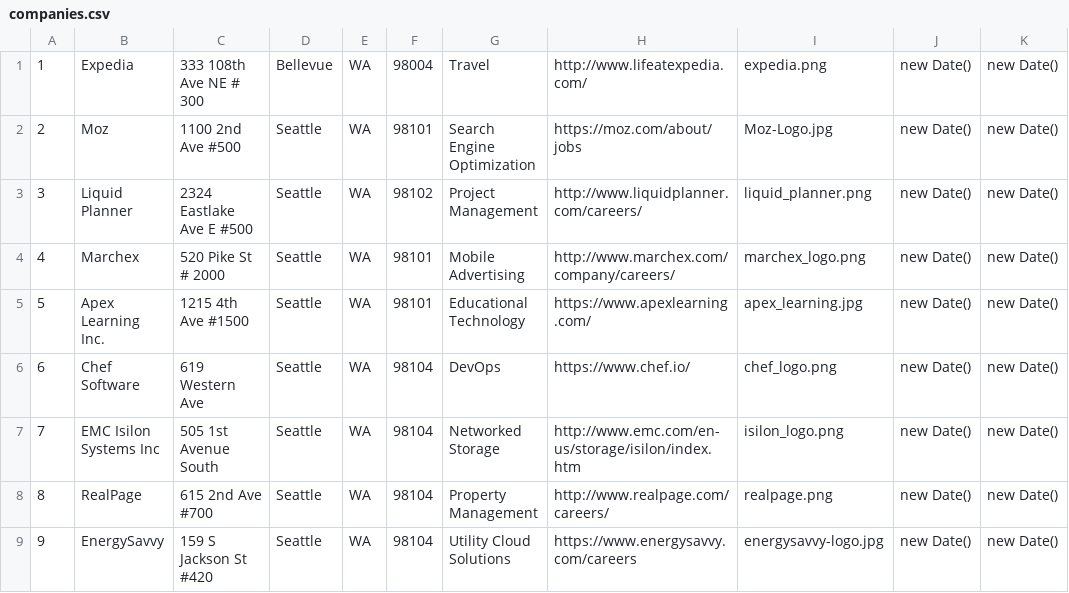
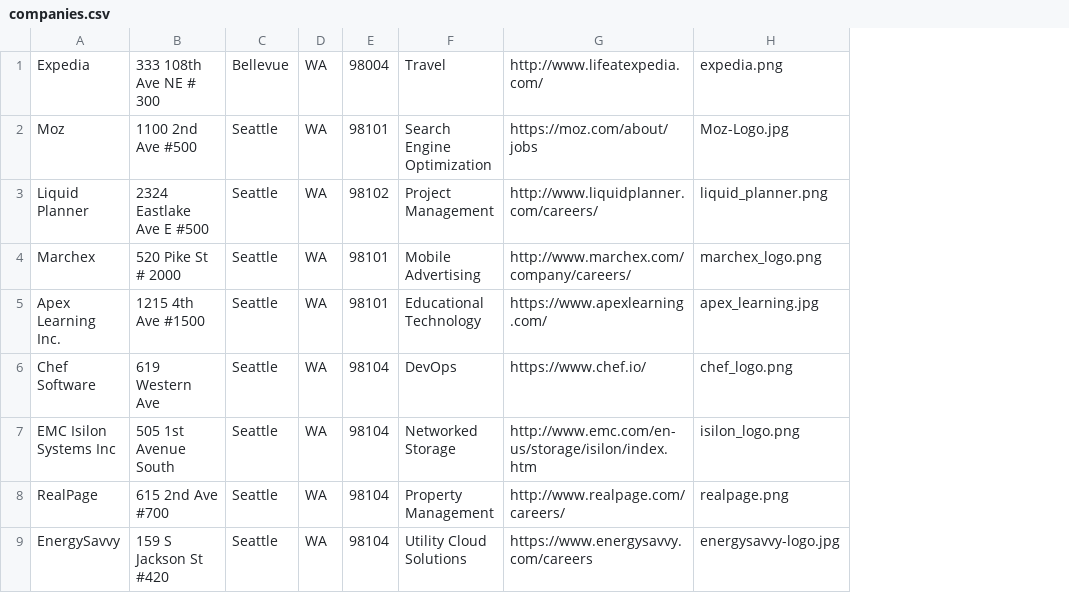
Before and after one commit to adalovelaceboss/Lovelace, a CSV file: csvs/companies.csv, drawn as a sheet; only a part is shown; the diff names each change by its address in the sheet, - before the commit and + after, or states it on an @@ line.

```diff
--- a/csvs/companies.csv
+++ b/csvs/companies.csv
-column A, rows 1-9: 1 | 2 | 3 | 4 | 5 | 6 | 7 | 8 | 9
-column J, rows 1-9: all new Date()
-column K, rows 1-9: all new Date()
```
Also changed, not shown: csvs/adies.csv, 25 other files.
